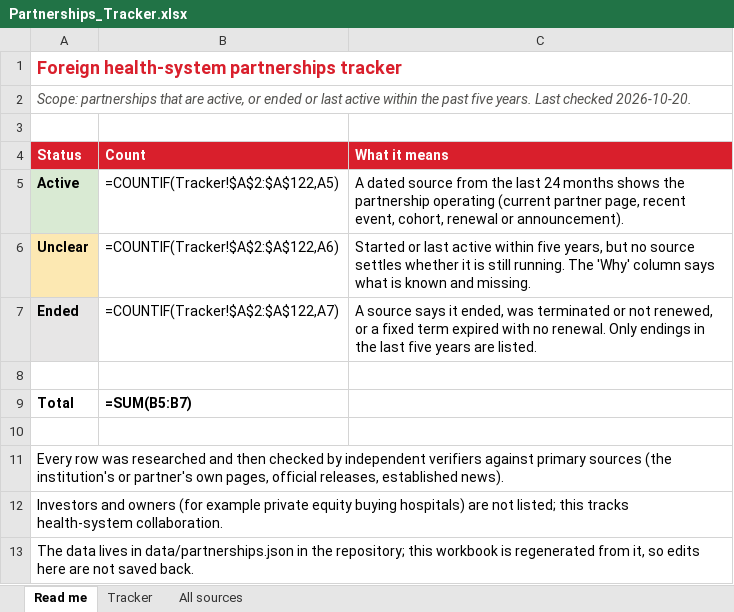
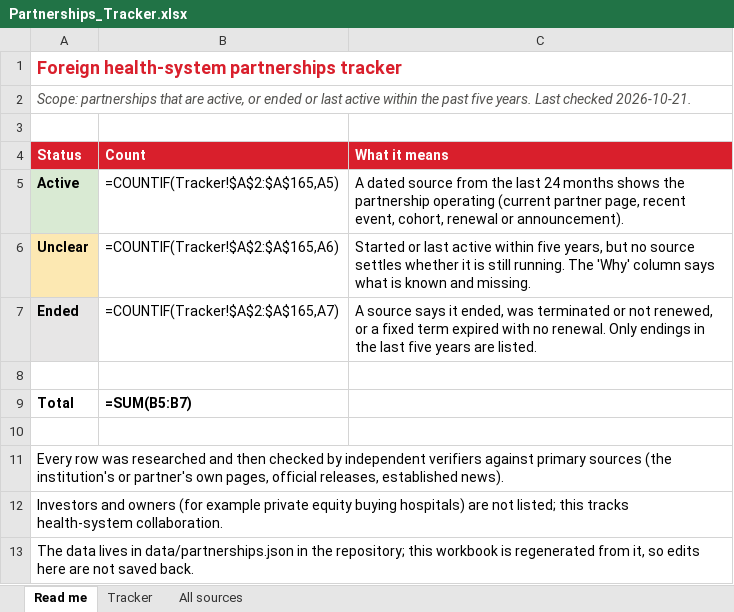
Before and after one commit to kianvargo/CedarsSinaiInternational, an Excel workbook: deliverables/Australia/Partnerships_Tracker.xlsx, sheet Read me, drawn as a sheet; values as stored, in another font and other column widths than the file's, no borders; formulas without a stored value are shown as written; the diff names each change by its address in the sheet, - before the commit and + after, or states it on an @@ line.

```diff
--- a/deliverables/Australia/Partnerships_Tracker.xlsx (sheet Read me)
+++ b/deliverables/Australia/Partnerships_Tracker.xlsx (sheet Read me)
-A2 (Status): …Last checked 2026-10-20.
+A2 (Status): …Last checked 2026-10-21.
-B5 (Count): =COUNTIF(Tracker!$A$2:$A$122,A5)
+B5 (Count): =COUNTIF(Tracker!$A$2:$A$165,A5)
-B6 (Count): =COUNTIF(Tracker!$A$2:$A$122,A6)
+B6 (Count): =COUNTIF(Tracker!$A$2:$A$165,A6)
-B7 (Count): =COUNTIF(Tracker!$A$2:$A$122,A7)
+B7 (Count): =COUNTIF(Tracker!$A$2:$A$165,A7)
```
Also changed, not shown: sheet Tracker, sheet All sources, 37 other files.
